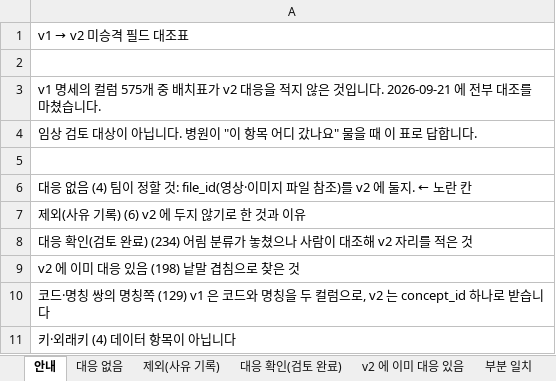
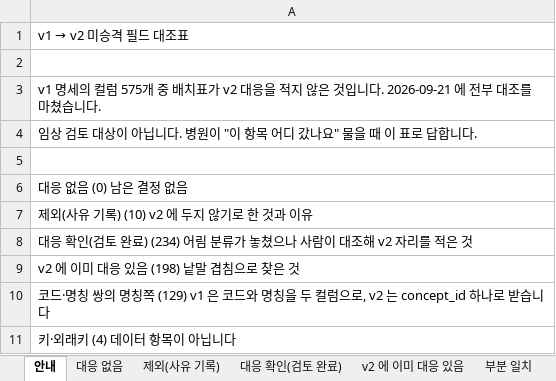
Before and after one commit to nanumspace/KAI_DQ_App, an Excel workbook: pilot/review/legacy_fields_review.xlsx, sheet 안내, drawn as a sheet; values as stored, in another font and other column widths than the file's, no borders; the diff names each change by its address in the sheet, - before the commit and + after, or states it on an @@ line.

```diff
--- a/pilot/review/legacy_fields_review.xlsx (sheet 안내)
+++ b/pilot/review/legacy_fields_review.xlsx (sheet 안내)
-A6: 대응 없음 (4) 팀이 정할 것: file_id(영상·이미지 파일 참조)를 v2 에 둘지. ← 노란 칸
+A6: 대응 없음 (0) 남은 결정 없음
-A7: 제외(사유 기록) (6) v2 에 두지 않기로 한 것과 이유
+A7: 제외(사유 기록) (10) v2 에 두지 않기로 한 것과 이유
```
Also changed, not shown: sheet 대응 없음, sheet 제외(사유 기록), pilot/review/pathology_conditional_review.xlsx, spec/v2/dictionary_v2.xlsx, 6 other files.
